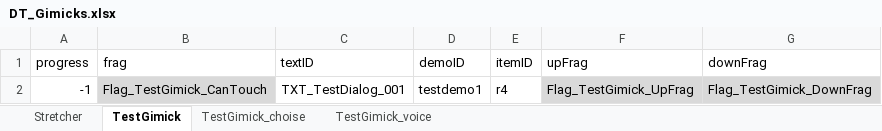
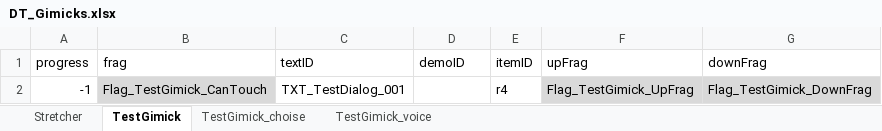
Before and after one commit to project-lavender/lavender, an Excel workbook: Assets/Tables/DT_Gimicks.xlsx, sheet TestGimick, drawn as a sheet; values as stored, in another font and other column widths than the file's, no borders; the diff names each change by its address in the sheet, - before the commit and + after, or states it on an @@ line.

```diff
--- a/Assets/Tables/DT_Gimicks.xlsx (sheet TestGimick)
+++ b/Assets/Tables/DT_Gimicks.xlsx (sheet TestGimick)
-D2 (demoID): testdemo1
+D2 (demoID): (empty)
```
Also changed, not shown: Assets/Tables/DT_Text.xlsx, 15 other files.
